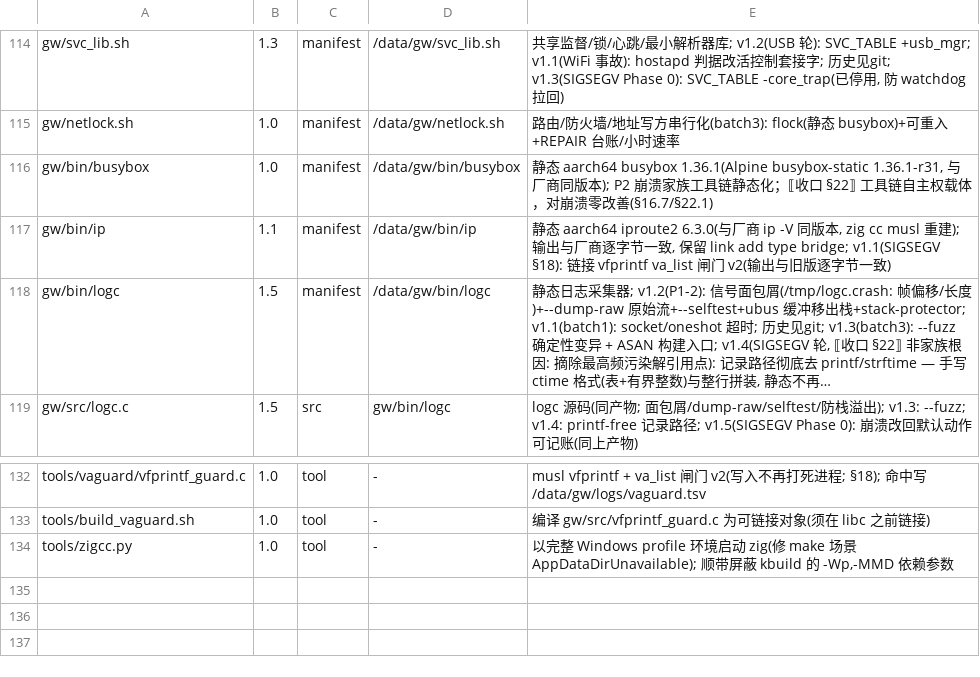
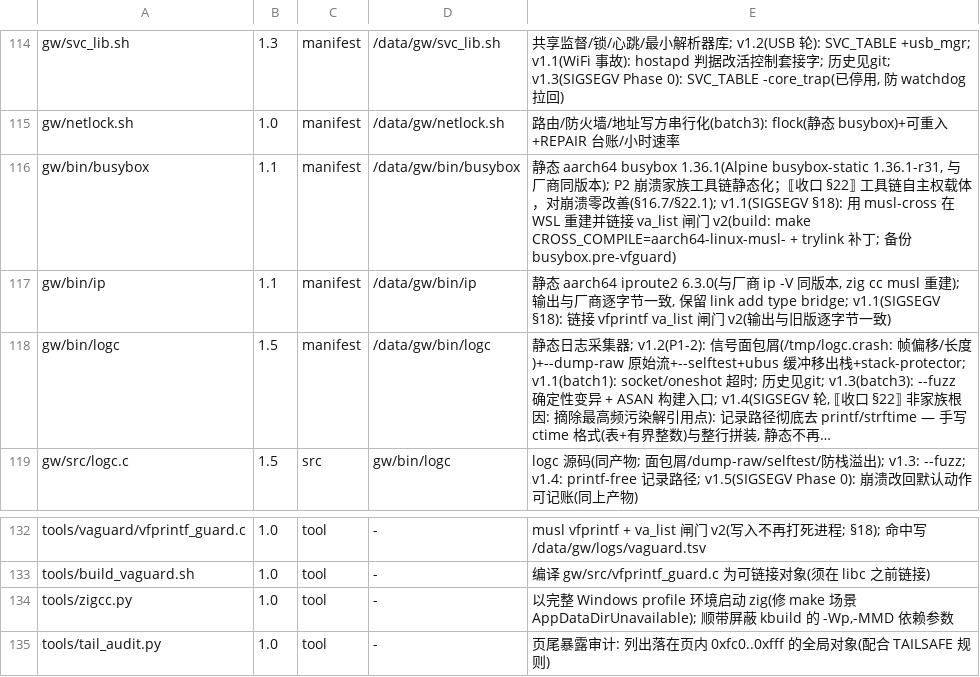
Before and after one commit to chr431/fiberhome-lg6151m, a TSV file: tools/VERSIONS.tsv, drawn as a sheet; only a part is shown, gaps mark what is left out; long unchanged cells end in ….

Commit message:
sigsegv: §20 busybox 补全(musl-cross 重建+闸门, 已部署) + 页尾屏蔽原语/审计
- busybox: 放弃 zig 路线(kbuild host 工具/trylink/strip/applet 表逐层炸), 改用 WSL2 + musl.cc
  aarch64-linux-musl-cross; 构建补丁: trylink 去 -Map/--verbose/--warn-common 并插入闸门对象,
  SKIP_STRIP=y; 产物 1,609,800B aarch64 静态 402 applet, echo/ls/cat/grep/sed/awk/date/wc 全通过
  已部署 /data/gw/bin/busybox, 旧版留 busybox.pre-vfguard
- 页尾屏蔽: 交付"逐对象页对齐"原语(tools/oneoff/tailsafe.h)与审计工具(tools/tail_audit.py) + 演示;
  说明"整段 .bss 打洞"在链接器层面不可行
- 实测: vaguard.tsv 已有 3 次真实拦截(ip), 同期 logread/ip 非 va_list 崩溃(闸门边界)

```diff
--- a/tools/VERSIONS.tsv
+++ b/tools/VERSIONS.tsv
@@ -115,3 +115,3 @@ gw/svc_lib.sh	1.3	manifest	/data/gw/svc_lib.sh	共享监督/锁/心跳/最小解
 gw/netlock.sh	1.0	manifest	/data/gw/netlock.sh	路由/防火墙/地址写方串行化(batch3): flock(静态 busybox)+可重入+REPAIR 台账/小时速率
-gw/bin/busybox	1.0	manifest	/data/gw/bin/busybox	静态 aarch64 busybox 1.36.1(Alpine busybox-static 1.36.1-r31, 与厂商同版本); P2 崩溃家族工具链静态化；⟦收口 §22⟧ 工具链自主权载体，对崩溃零改善(§16.7/§22.1)
+gw/bin/busybox	1.1	manifest	/data/gw/bin/busybox	静态 aarch64 busybox 1.36.1(Alpine busybox-static 1.36.1-r31, 与厂商同版本); P2 崩溃家族工具链静态化；⟦收口 §22⟧ 工具链自主权载体，对崩溃零改善(§16.7/§22.1); v1.1(SIGSEGV §18): 用 musl-cross 在 WSL 重建并链接 va_list 闸门 v2(build: make CROSS_COMPILE=aarch64-linux-musl- + trylink 补丁; 备份 busybox.pre-vfguard)
 gw/bin/ip	1.1	manifest	/data/gw/bin/ip	静态 aarch64 iproute2 6.3.0(与厂商 ip -V 同版本, zig cc musl 重建); 输出与厂商逐字节一致, 保留 link add type bridge; v1.1(SIGSEGV §18): 链接 vfprintf va_list 闸门 v2(输出与旧版逐字节一致)
@@ -134 +134,2 @@ tools/build_vaguard.sh	1.0	tool	-	编译 gw/src/vfprintf_guard.c 为可链接对
 tools/zigcc.py	1.0	tool	-	以完整 Windows profile 环境启动 zig(修 make 场景 AppDataDirUnavailable); 顺带屏蔽 kbuild 的 -Wp,-MMD 依赖参数
+tools/tail_audit.py	1.0	tool	-	页尾暴露审计: 列出落在页内 0xfc0..0xfff 的全局对象(配合 TAILSAFE 规则)
```
Also changed, not shown: 5 other files.
